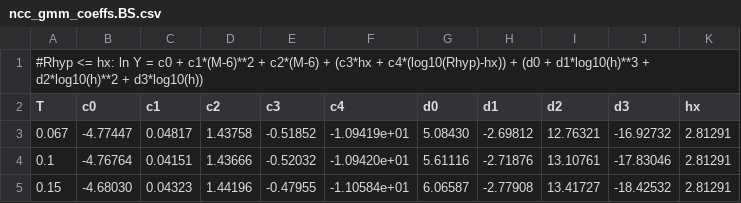
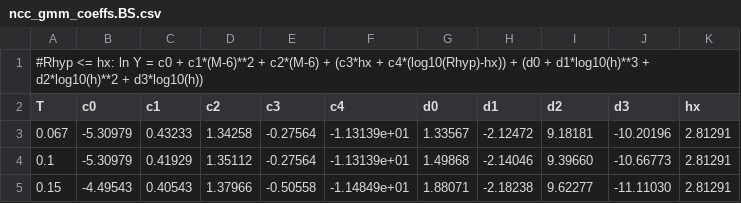
Before and after one commit to treviallen/manuscripts, a CSV file: 2019/nac_attenuation/ncc_gmm_coeffs.BS.csv, drawn as a sheet; only a part is shown; the diff covers the shown part only.

```diff
--- a/2019/nac_attenuation/ncc_gmm_coeffs.BS.csv
+++ b/2019/nac_attenuation/ncc_gmm_coeffs.BS.csv
@@ -2,4 +2,4 @@
 T, c0, c1, c2, c3, c4, d0, d1, d2, d3, hx
-0.067,-4.77447,0.04817,1.43758,-0.51852,-1.09419e+01,5.08430,-2.69812,12.76321,-16.92732,2.81291
-0.1,-4.76764,0.04151,1.43666,-0.52032,-1.09420e+01,5.61116,-2.71876,13.10761,-17.83046,2.81291
-0.15,-4.68030,0.04323,1.44196,-0.47955,-1.10584e+01,6.06587,-2.77908,13.41727,-18.42532,2.81291
+0.067,-5.30979,0.43233,1.34258,-0.27564,-1.13139e+01,1.33567,-2.12472,9.18181,-10.20196,2.81291
+0.1,-5.30979,0.41929,1.35112,-0.27564,-1.13139e+01,1.49868,-2.14046,9.39660,-10.66773,2.81291
+0.15,-4.49543,0.40543,1.37966,-0.50558,-1.14849e+01,1.88071,-2.18238,9.62277,-11.11030,2.81291
```
Also changed, not shown: 153 edited cells elsewhere in this file, 2019/nac_attenuation/ncc_gmm_coeffs.NGH.csv, 2 other files.
